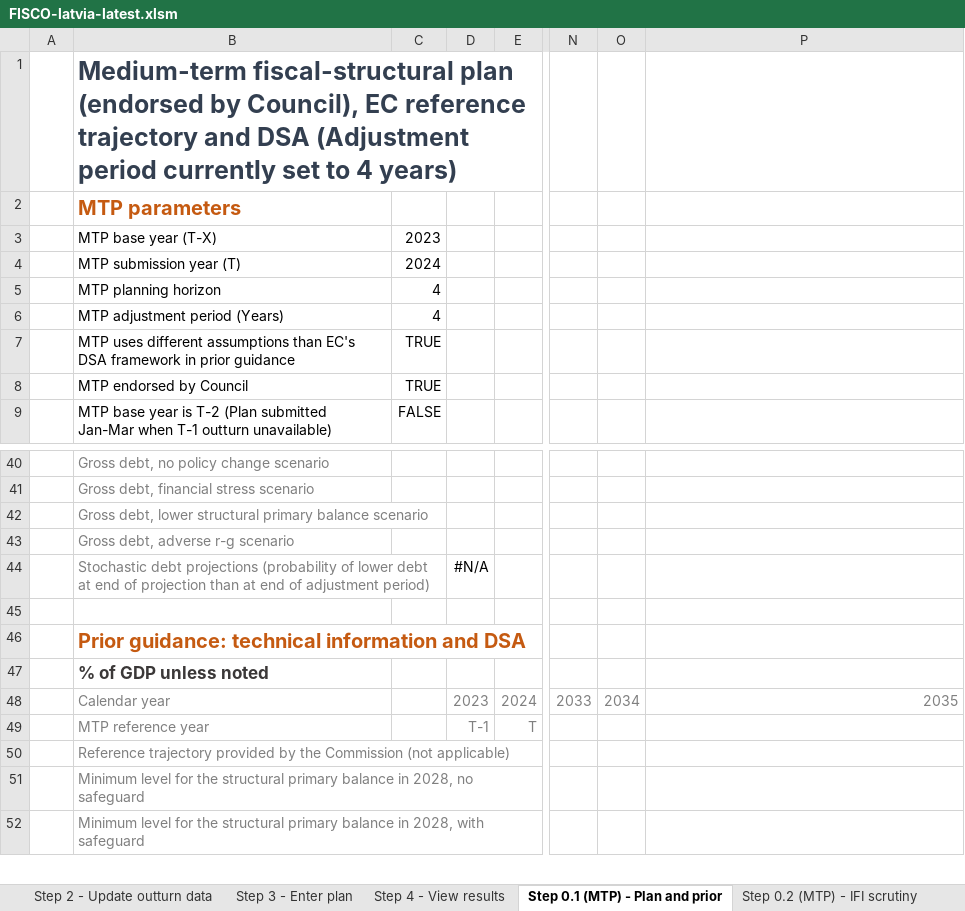
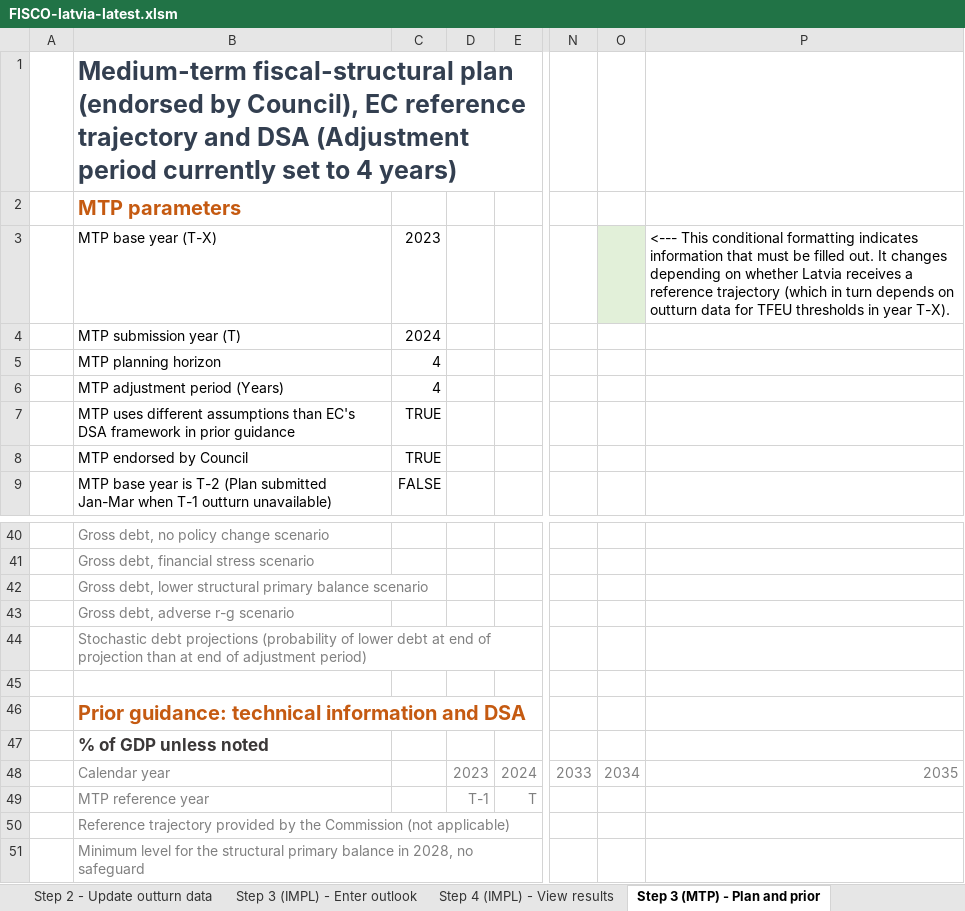
Before and after one commit to GitScotty/fisco-site, an Excel workbook: src/assets/downloads/FISCO-latvia-latest.xlsm, sheet Step 3 (MTP) - Plan and prior, drawn as a sheet; only a part is shown, gaps mark what is left out; the shorter side is filled out with more unchanged rows; values as stored, in another font and other column widths than the file's, no borders; conditional formats not drawn; the diff names each change by its address in the sheet, - before the commit and + after, or states it on an @@ line.

```diff
--- a/src/assets/downloads/FISCO-latvia-latest.xlsm (sheet Step 3 (MTP) - Plan and prior)
+++ b/src/assets/downloads/FISCO-latvia-latest.xlsm (sheet Step 3 (MTP) - Plan and prior)
-sheet tab: Step 3 - Enter plan
+sheet tab: Step 3 (IMPL) - Enter outlook
-sheet tab: Step 4 - View results
+sheet tab: Step 4 (IMPL) - View results
-sheet tab: Step 0.1 (MTP) - Plan and prior
+sheet tab: Step 3 (MTP) - Plan and prior
-O3 fill: none
+O3 fill: #E2F0D9
-P3: (empty)
+P3: <--- This conditional formatting indicates information that must be filled out. It changes depending on whether Latvia receives a reference trajectory (which in turn depends on outturn data for TFEU thresholds in year T-X).
-D44: #N/A
+D44: (empty)
```
Also changed, not shown: sheet Step 2 - Update outturn data, sheet Validation, sheet About FISCO, sheet Step 4 (IMPL) - View results, sheet Step 3 (IMPL) - Enter outlook, sheet Chart data, other sheet tabs, formulas that keep their value, charts or pictures, 7 other files.
